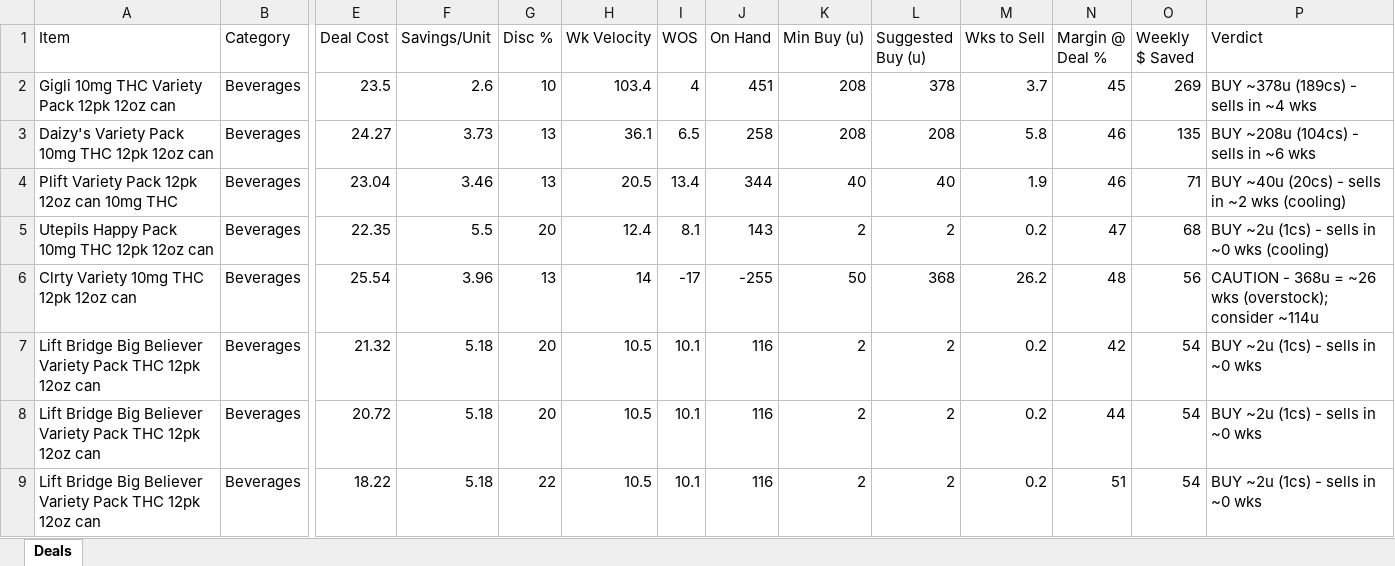
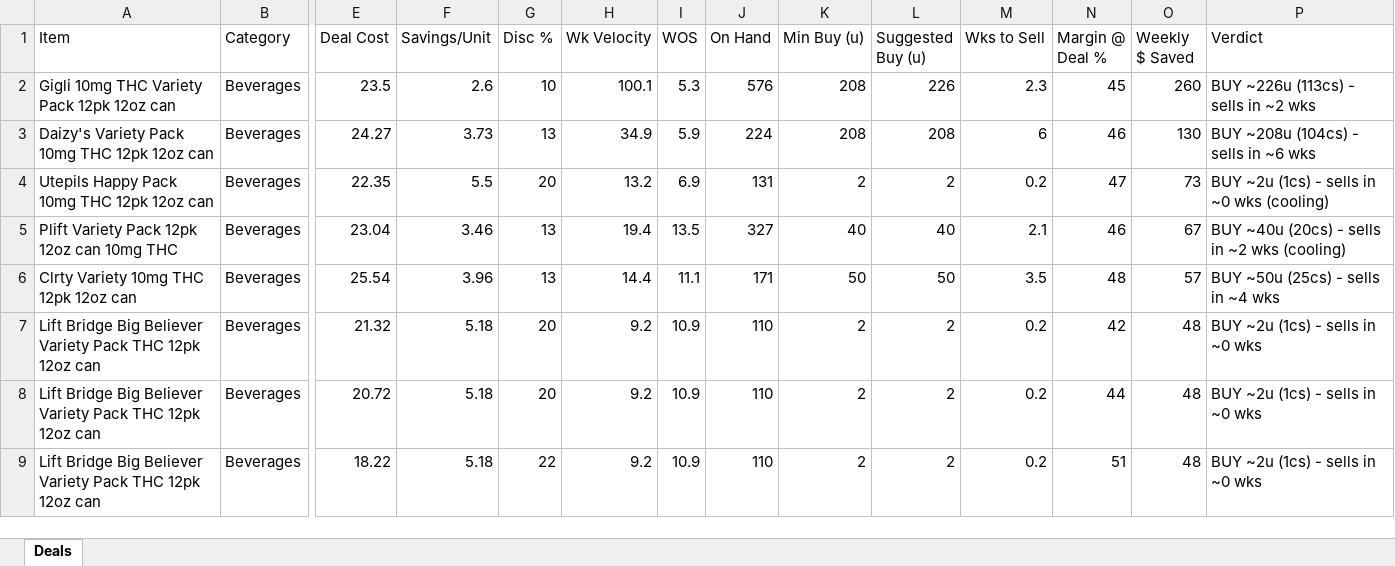
Before and after one commit to Akuklok/thc-dashboard, an Excel workbook: data/THC Deal Evaluation.xlsx, sheet Deals, drawn as a sheet; only a part is shown, gaps mark what is left out; values as stored, in another font and other column widths than the file's, no borders; removed rows and columns are numbered as before the commit, all else as after; rows hold the shown columns only; the diff covers the shown part only; the diff names each change by its address in the sheet, - before the commit and + after, or states it on an @@ line.

Commit message:
auto-update THC Deal Evaluation.xlsx

```diff
--- a/data/THC Deal Evaluation.xlsx (sheet Deals)
+++ b/data/THC Deal Evaluation.xlsx (sheet Deals)
-H2 (Wk Velocity): 103.4
+H2 (Wk Velocity): 100.1
-I2 (WOS): 4
+I2 (WOS): 5.3
-J2 (On Hand): 451
+J2 (On Hand): 576
-L2 (Suggested Buy (u)): 378
+L2 (Suggested Buy (u)): 226
-M2 (Wks to Sell): 3.7
+M2 (Wks to Sell): 2.3
-O2 (Weekly $ Saved): 269
+O2 (Weekly $ Saved): 260
-P2 (Verdict): BUY ~378u (189cs) - sells in ~4 wks
+P2 (Verdict): BUY ~226u (113cs) - sells in ~2 wks
-H3 (Wk Velocity): 36.1
+H3 (Wk Velocity): 34.9
-I3 (WOS): 6.5
+I3 (WOS): 5.9
-J3 (On Hand): 258
+J3 (On Hand): 224
-M3 (Wks to Sell): 5.8
+M3 (Wks to Sell): 6
-O3 (Weekly $ Saved): 135
+O3 (Weekly $ Saved): 130
-row 4: Plift Variety Pack 12pk 12oz can 10mg THC | Beverages | 23.04 | 3.46 | 13 | 20.5 | 13.4 | 344 | 40 | 40 | 1.9 | 46 | 71 | BUY ~40u (20cs) - sells in ~2 wks (cooling)
-H4 (Wk Velocity): 12.4
+H4 (Wk Velocity): 13.2
-I4 (WOS): 8.1
+I4 (WOS): 6.9
-J4 (On Hand): 143
+J4 (On Hand): 131
-O4 (Weekly $ Saved): 68
+O4 (Weekly $ Saved): 73
+row 5: Plift Variety Pack 12pk 12oz can 10mg THC | Beverages | 23.04 | 3.46 | 13 | 19.4 | 13.5 | 327 | 40 | 40 | 2.1 | 46 | 67 | BUY ~40u (20cs) - sells in ~2 wks (cooling)
-H6 (Wk Velocity): 14
+H6 (Wk Velocity): 14.4
-I6 (WOS): -17
+I6 (WOS): 11.1
-J6 (On Hand): -255
+J6 (On Hand): 171
-L6 (Suggested Buy (u)): 368
+L6 (Suggested Buy (u)): 50
-M6 (Wks to Sell): 26.2
+M6 (Wks to Sell): 3.5
-O6 (Weekly $ Saved): 56
+O6 (Weekly $ Saved): 57
-P6 (Verdict): CAUTION - 368u = ~26 wks (overstock); consider ~114u
+P6 (Verdict): BUY ~50u (25cs) - sells in ~4 wks
-H7:H9 (Wk Velocity): 10.5
+H7:H9 (Wk Velocity): 9.2
-I7:I9 (WOS): 10.1
+I7:I9 (WOS): 10.9
-J7:J9 (On Hand): 116
+J7:J9 (On Hand): 110
-O7:O9 (Weekly $ Saved): 54
+O7:O9 (Weekly $ Saved): 48
```
Also changed, not shown: 17 added rows, 17 removed rows and 119 edited cells elsewhere in this sheet.
